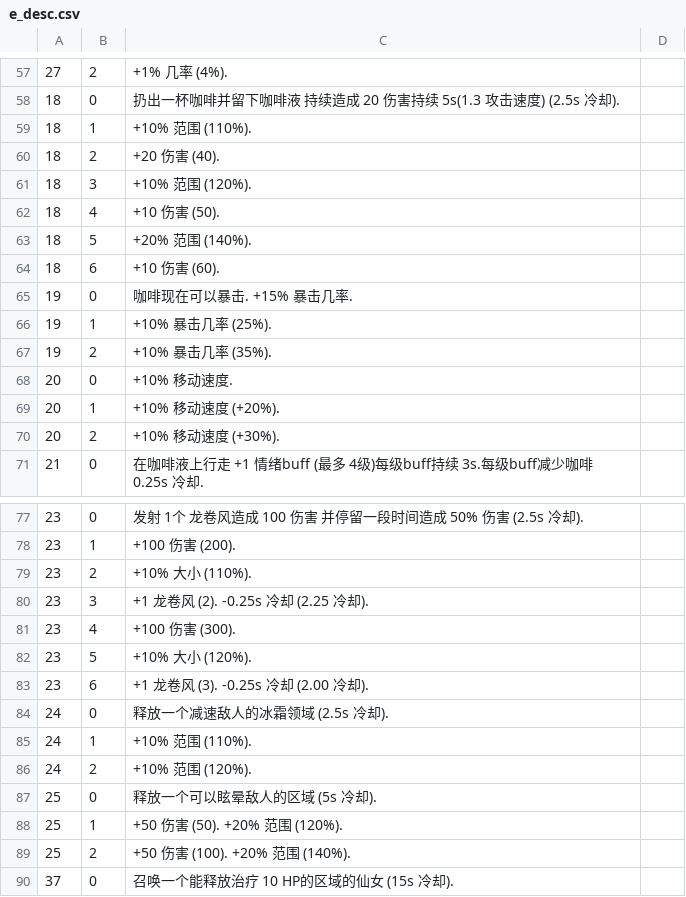
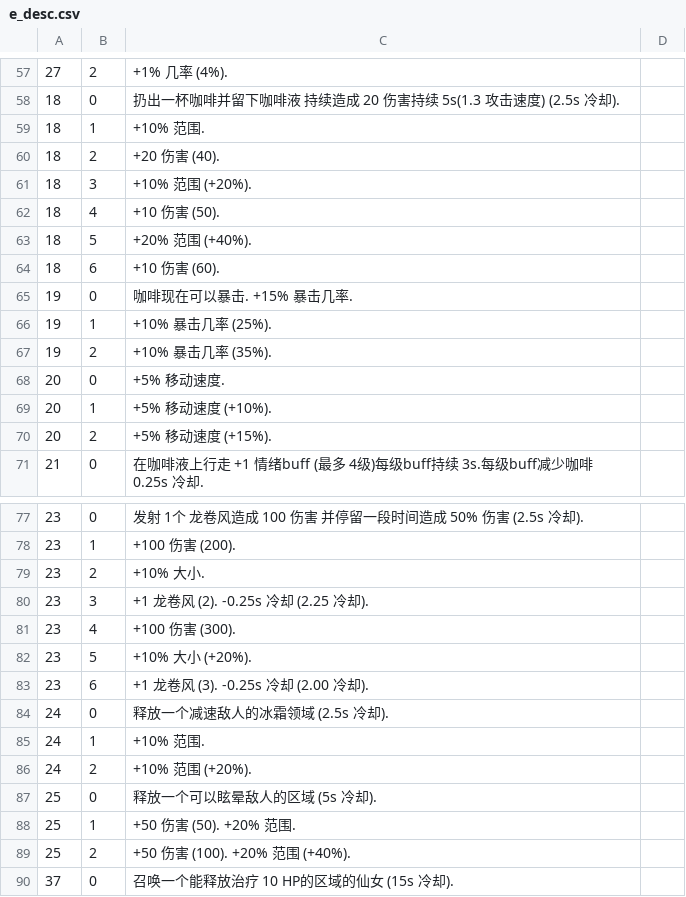
Before and after one commit to Ill-cat/Mobmania-Chinese, a CSV file: 正式版文件/V1.2.1/e_desc.csv, drawn as a sheet; only a part is shown, gaps mark what is left out; the diff covers the shown part only.

```diff
--- a/正式版文件/V1.2.1/e_desc.csv
+++ b/正式版文件/V1.2.1/e_desc.csv
@@ -58,7 +58,7 @@
 18,0,扔出一杯咖啡并留下咖啡液 持续造成 20 伤害持续 5s(1.3 攻击速度) (2.5s 冷却).
-18,1,+10% 范围 (110%).
+18,1,+10% 范围.
 18,2,+20 伤害 (40).
-18,3,+10% 范围 (120%).
+18,3,+10% 范围 (+20%).
 18,4,+10 伤害 (50).
-18,5,+20% 范围 (140%).
+18,5,+20% 范围 (+40%).
 18,6,+10 伤害 (60).
@@ -67,5 +67,5 @@
 19,2,+10% 暴击几率 (35%).
-20,0,+10% 移动速度.
-20,1,+10% 移动速度 (+20%).
-20,2,+10% 移动速度 (+30%).
+20,0,+5% 移动速度.
+20,1,+5% 移动速度 (+10%).
+20,2,+5% 移动速度 (+15%).
 21,0,在咖啡液上行走 +1 情绪buff (最多 4级)每级buff持续 3s.每级buff减少咖啡 0.25s 冷却.
@@ -78,13 +78,13 @@
 23,1,+100 伤害 (200).
-23,2,+10% 大小 (110%).
+23,2,+10% 大小.
 23,3,+1 龙卷风 (2). -0.25s 冷却 (2.25 冷却).
 23,4,+100 伤害 (300).
-23,5,+10% 大小 (120%).
+23,5,+10% 大小 (+20%).
 23,6,+1 龙卷风 (3). -0.25s 冷却 (2.00 冷却).
 24,0,释放一个减速敌人的冰霜领域 (2.5s 冷却).
-24,1,+10% 范围 (110%).
-24,2,+10% 范围 (120%).
+24,1,+10% 范围.
+24,2,+10% 范围 (+20%).
 25,0,释放一个可以眩晕敌人的区域 (5s 冷却).
-25,1,+50 伤害 (50). +20% 范围 (120%).
-25,2,+50 伤害 (100). +20% 范围 (140%).
+25,1,+50 伤害 (50). +20% 范围.
+25,2,+50 伤害 (100). +20% 范围 (+40%).
 37,0,召唤一个能释放治疗 10 HP的区域的仙女 (15s 冷却).
```
Also changed, not shown: 116 edited cells elsewhere in this file.
